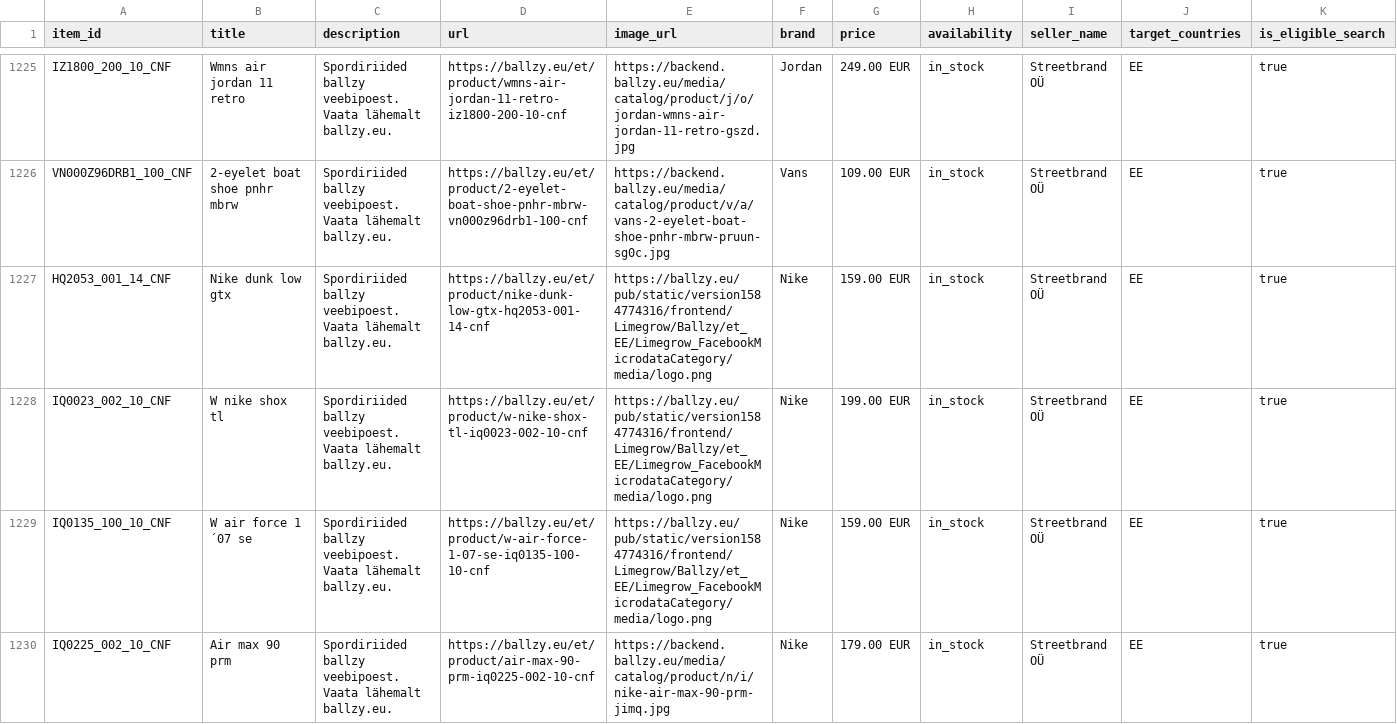
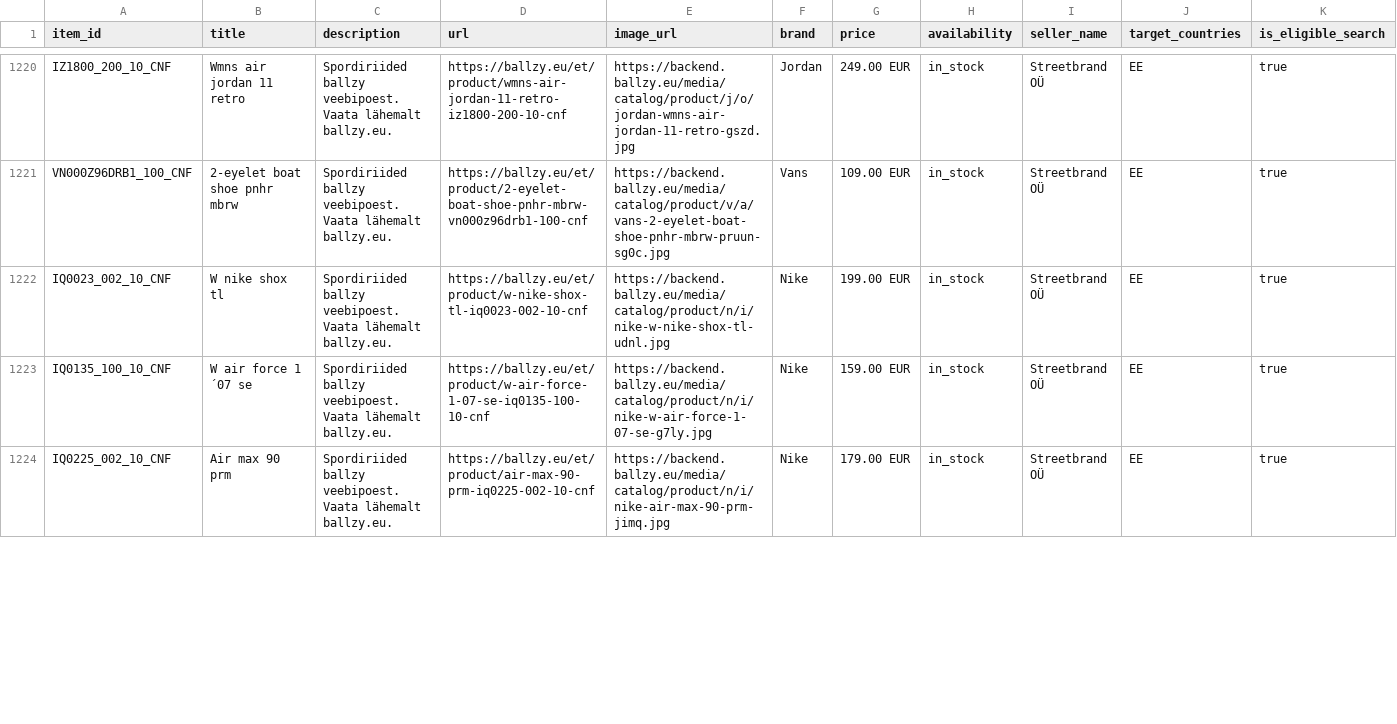
Before and after one commit to tanelneemoja/cropink_to_google, a CSV file: chatgpt_ads_feed_lifestyle.csv, drawn as a sheet; only a part is shown, gaps mark what is left out; removed rows and columns are numbered as before the commit, all else as after; rows hold the shown columns only; the diff covers the shown part only; the diff names each change by its address in the sheet, - before the commit and + after, or states it on an @@ line.

```diff
--- a/chatgpt_ads_feed_lifestyle.csv
+++ b/chatgpt_ads_feed_lifestyle.csv
-row 1227: HQ2053_001_14_CNF | Nike dunk low gtx | Spordiriided ballzy veebipoest. Vaata lähemalt ballzy.eu. | https://ballzy.eu/et/product/nike-dunk-low-gtx-hq2053-001-14-cnf | https://ballzy.eu/pub/static/version1584774316/frontend/Limegrow/Ballzy/et_EE/Limegrow_FacebookMicrodataCategory/media/logo.png | Nike | 159.00 EUR | in_stock | Streetbrand OÜ | EE | true
-E1222 (image_url): https://ballzy.eu/pub/static/version1584774316/frontend/Limegrow/Ballzy/et_EE/Limegrow_FacebookMicrodataCategory/media/logo.png
+E1222 (image_url): https://backend.ballzy.eu/media/catalog/product/n/i/nike-w-nike-shox-tl-udnl.jpg
-E1223 (image_url): https://ballzy.eu/pub/static/version1584774316/frontend/Limegrow/Ballzy/et_EE/Limegrow_FacebookMicrodataCategory/media/logo.png
+E1223 (image_url): https://backend.ballzy.eu/media/catalog/product/n/i/nike-w-air-force-1-07-se-g7ly.jpg
```
Also changed, not shown: 2 added rows, 7 removed rows and 3 edited cells elsewhere in this file, chatgpt_ads_feed_basketball.csv, google_ads_feed_basketball.csv, 18 other files.
